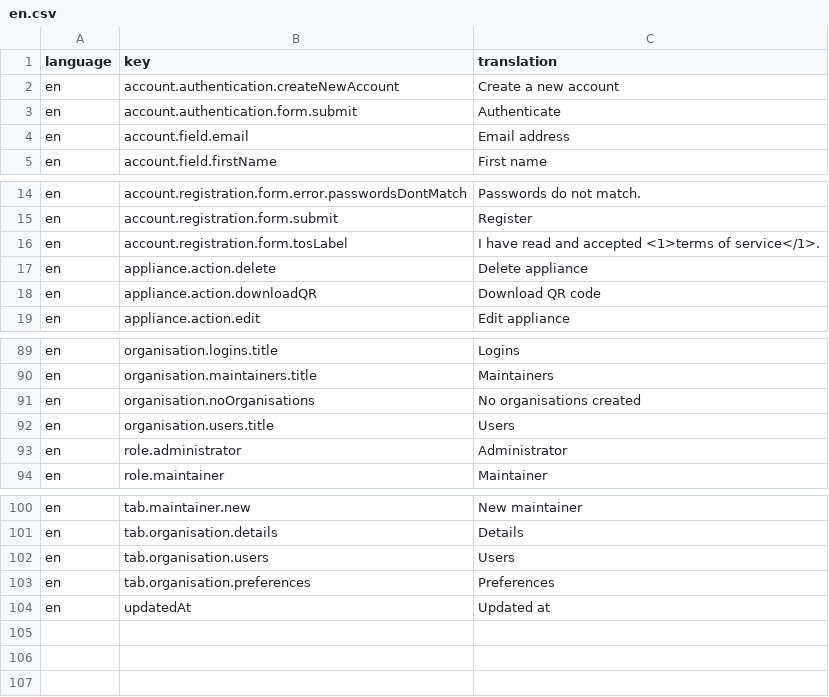
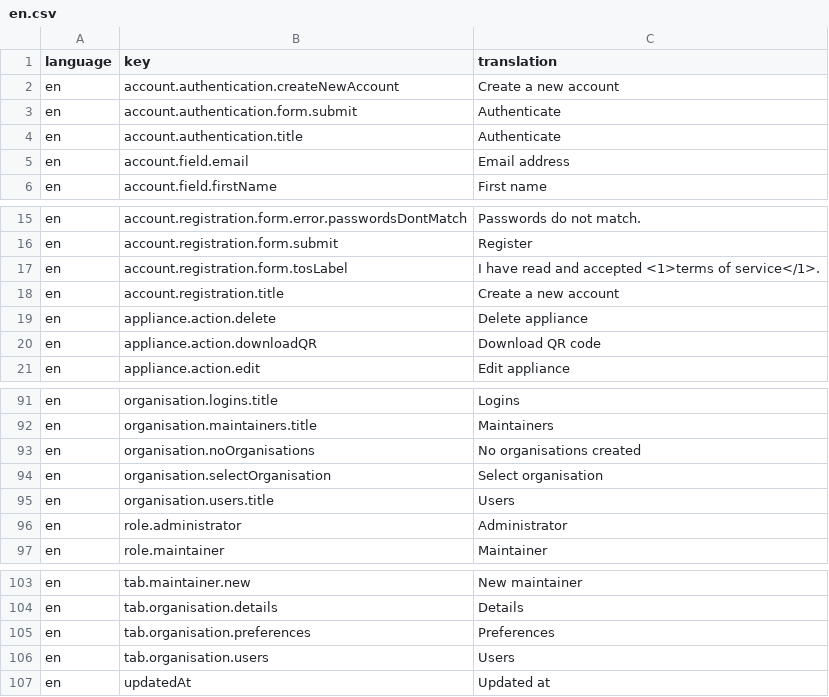
Before and after one commit to tohalla/hallussa-backend, a CSV file: seeds/translation/en.csv, drawn as a sheet; only a part is shown, gaps mark what is left out.

```diff
--- a/seeds/translation/en.csv
+++ b/seeds/translation/en.csv
@@ -3,2 +3,3 @@ en;account.authentication.createNewAccount;Create a new account
 en;account.authentication.form.submit;Authenticate
+en;account.authentication.title;Authenticate
 en;account.field.email;Email address
@@ -16,2 +17,3 @@ en;account.registration.form.submit;Register
 en;account.registration.form.tosLabel;I have read and accepted <1>terms of service</1>.
+en;account.registration.title;Create a new account
 en;appliance.action.delete;Delete appliance
@@ -91,2 +93,3 @@ en;organisation.maintainers.title;Maintainers
 en;organisation.noOrganisations;No organisations created
+en;organisation.selectOrganisation;Select organisation
 en;organisation.users.title;Users
@@ -101,4 +104,4 @@ en;tab.maintainer.new;New maintainer
 en;tab.organisation.details;Details
+en;tab.organisation.preferences;Preferences
 en;tab.organisation.users;Users
-en;tab.organisation.preferences;Preferences
 en;updatedAt;Updated at
```
Also changed, not shown: 1 other file.
